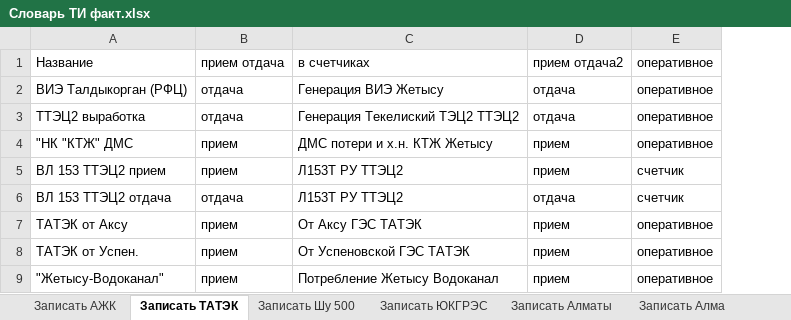
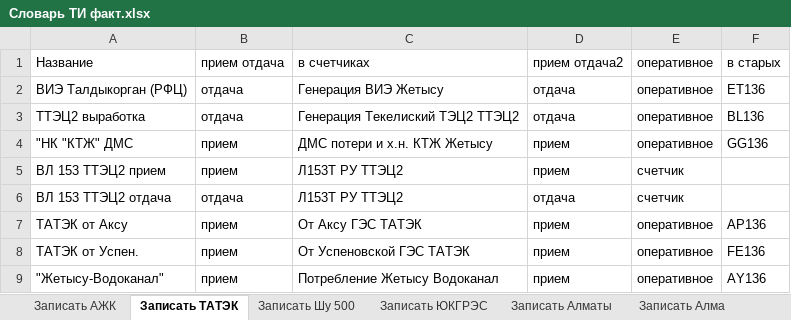
Before and after one commit to JustMrE/Meter, an Excel workbook: DB/current/Словарь ТИ факт.xlsx, sheet Записать ТАТЭК, drawn as a sheet; only a part is shown; values as stored, in another font and other column widths than the file's, no borders; table styles not drawn; the diff names each change by its address in the sheet, - before the commit and + after, or states it on an @@ line.

```diff
--- a/DB/current/Словарь ТИ факт.xlsx (sheet Записать ТАТЭК)
+++ b/DB/current/Словарь ТИ факт.xlsx (sheet Записать ТАТЭК)
+column F, rows 1-9: в старых | ET136 | BL136 | GG136 |  |  | AP136 | FE136 | AY136
```
Also changed, not shown: 2 other files.
